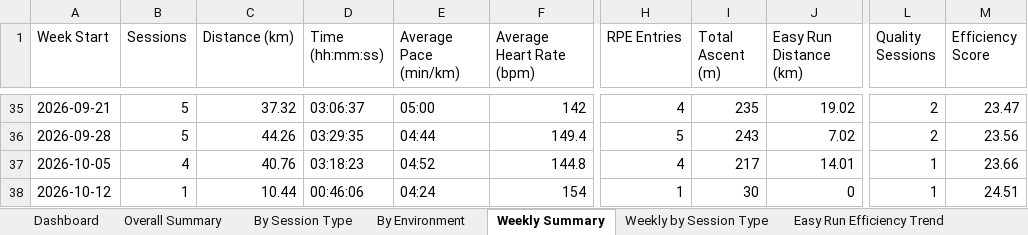
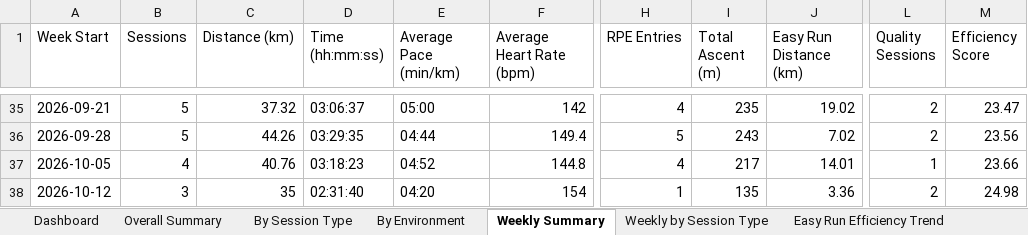
Before and after one commit to MrCoin221/garmin-training-platform, an Excel workbook: output/trend_summary.xlsx, sheet Weekly Summary, drawn as a sheet; only a part is shown, gaps mark what is left out; values as stored, in another font and other column widths than the file's, no borders; the diff names each change by its address in the sheet, - before the commit and + after, or states it on an @@ line.

```diff
--- a/output/trend_summary.xlsx (sheet Weekly Summary)
+++ b/output/trend_summary.xlsx (sheet Weekly Summary)
-B38 (Sessions): 1
+B38 (Sessions): 3
-C38 (Distance (km)): 10.44
+C38 (Distance (km)): 35
-D38 (Time (hh:mm:ss)): 00:46:06
+D38 (Time (hh:mm:ss)): 02:31:40
-E38 (Average Pace (min/km)): 04:24
+E38 (Average Pace (min/km)): 04:20
-I38 (Total Ascent (m)): 30
+I38 (Total Ascent (m)): 135
-J38 (Easy Run Distance (km)): 0
+J38 (Easy Run Distance (km)): 3.36
-L38 (Quality Sessions): 1
+L38 (Quality Sessions): 2
-M38 (Efficiency Score): 24.51
+M38 (Efficiency Score): 24.98
```
Also changed, not shown: sheet Dashboard, sheet Easy HR Drift, sheet Weekly by Session Type, sheet By Session Type, sheet Easy Run Efficiency Trend, sheet Outdoor Easy Efficiency, 3 more sheets, hidden cells, charts or pictures, data/training_plan.xlsx, output/lap_summary.xlsx, 4 other files.
